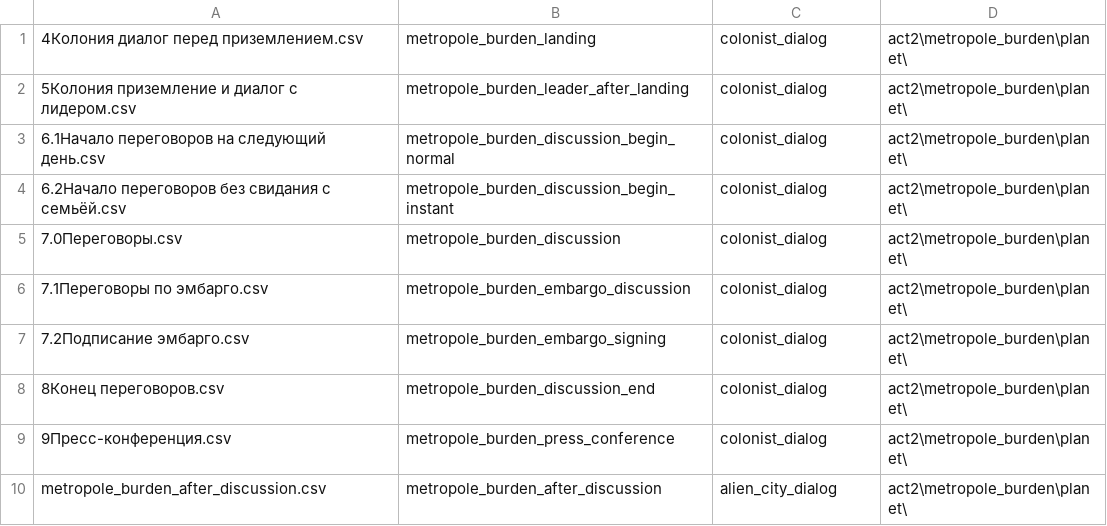
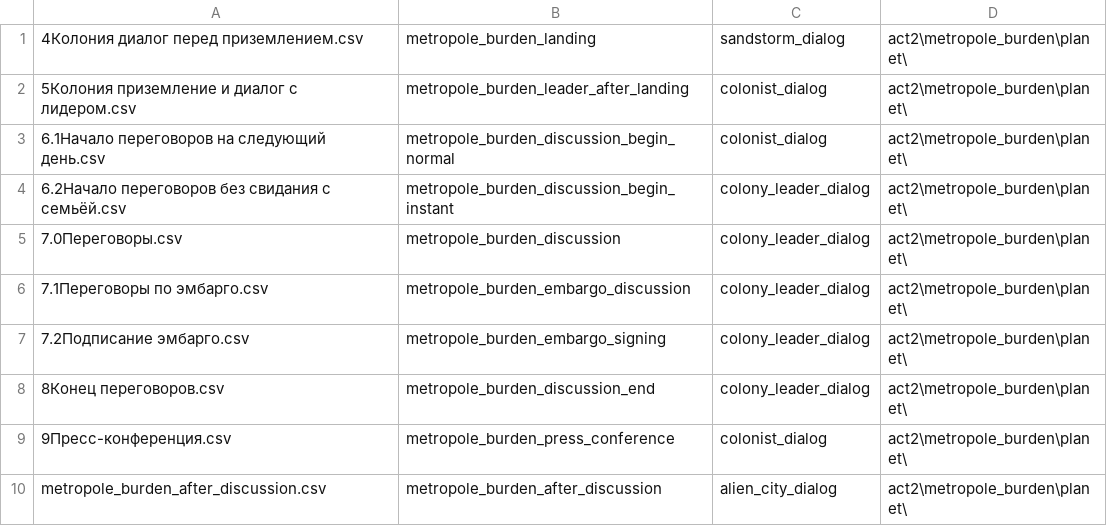
Before and after one commit to inferno986return/AuroraRL-mirror, a CSV file: doc/dialog sources/act2/metropole_burden/planet/dialogList.csv, drawn as a sheet.

Commit message:
added new icons for metlopole burden

```diff
--- a/doc/dialog sources/act2/metropole_burden/planet/dialogList.csv
+++ b/doc/dialog sources/act2/metropole_burden/planet/dialogList.csv
@@ -1,9 +1,9 @@
-4Колония диалог перед приземлением.csv;metropole_burden_landing;colonist_dialog;act2\metropole_burden\planet\
+4Колония диалог перед приземлением.csv;metropole_burden_landing;sandstorm_dialog;act2\metropole_burden\planet\
 5Колония приземление и диалог с лидером.csv;metropole_burden_leader_after_landing;colonist_dialog;act2\metropole_burden\planet\
 6.1Начало переговоров на следующий день.csv;metropole_burden_discussion_begin_normal;colonist_dialog;act2\metropole_burden\planet\
-6.2Начало переговоров без свидания с семьёй.csv;metropole_burden_discussion_begin_instant;colonist_dialog;act2\metropole_burden\planet\
-7.0Переговоры.csv;metropole_burden_discussion;colonist_dialog;act2\metropole_burden\planet\
-7.1Переговоры по эмбарго.csv;metropole_burden_embargo_discussion;colonist_dialog;act2\metropole_burden\planet\
-7.2Подписание эмбарго.csv;metropole_burden_embargo_signing;colonist_dialog;act2\metropole_burden\planet\
-8Конец переговоров.csv;metropole_burden_discussion_end;colonist_dialog;act2\metropole_burden\planet\
+6.2Начало переговоров без свидания с семьёй.csv;metropole_burden_discussion_begin_instant;colony_leader_dialog;act2\metropole_burden\planet\
+7.0Переговоры.csv;metropole_burden_discussion;colony_leader_dialog;act2\metropole_burden\planet\
+7.1Переговоры по эмбарго.csv;metropole_burden_embargo_discussion;colony_leader_dialog;act2\metropole_burden\planet\
+7.2Подписание эмбарго.csv;metropole_burden_embargo_signing;colony_leader_dialog;act2\metropole_burden\planet\
+8Конец переговоров.csv;metropole_burden_discussion_end;colony_leader_dialog;act2\metropole_burden\planet\
 9Пресс-конференция.csv;metropole_burden_press_conference;colonist_dialog;act2\metropole_burden\planet\
```
Also changed, not shown: doc/dialog sources/act2/metropole_burden/family/dialogList.csv, 12 other files.
